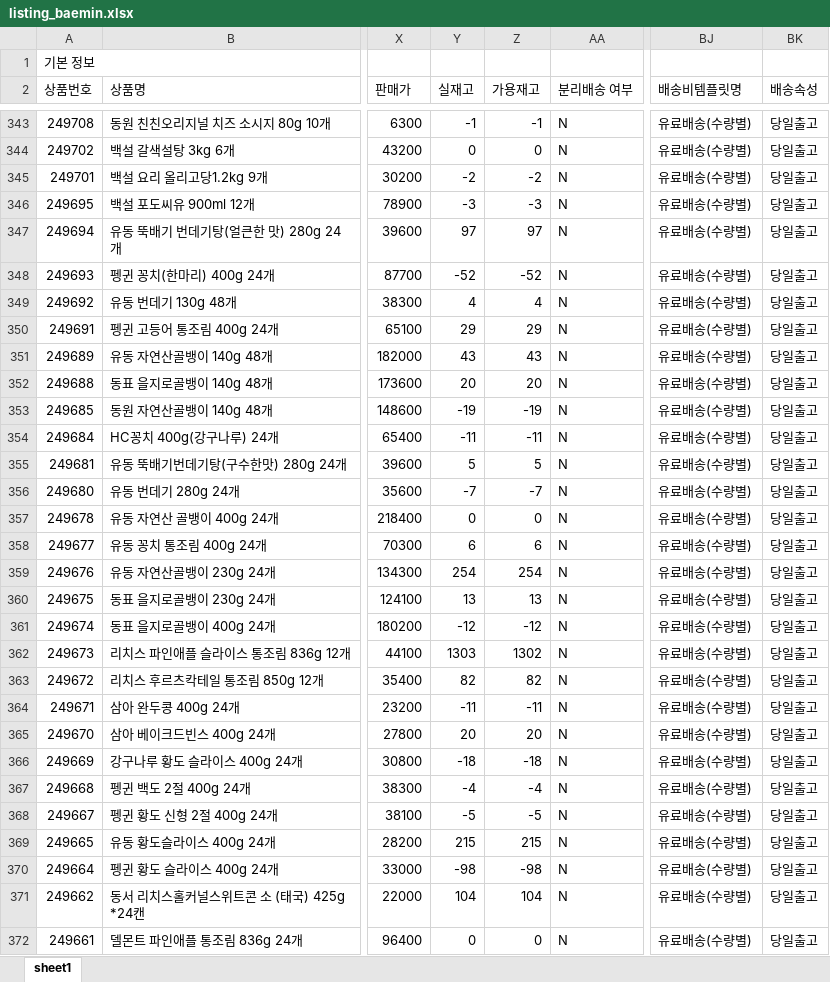
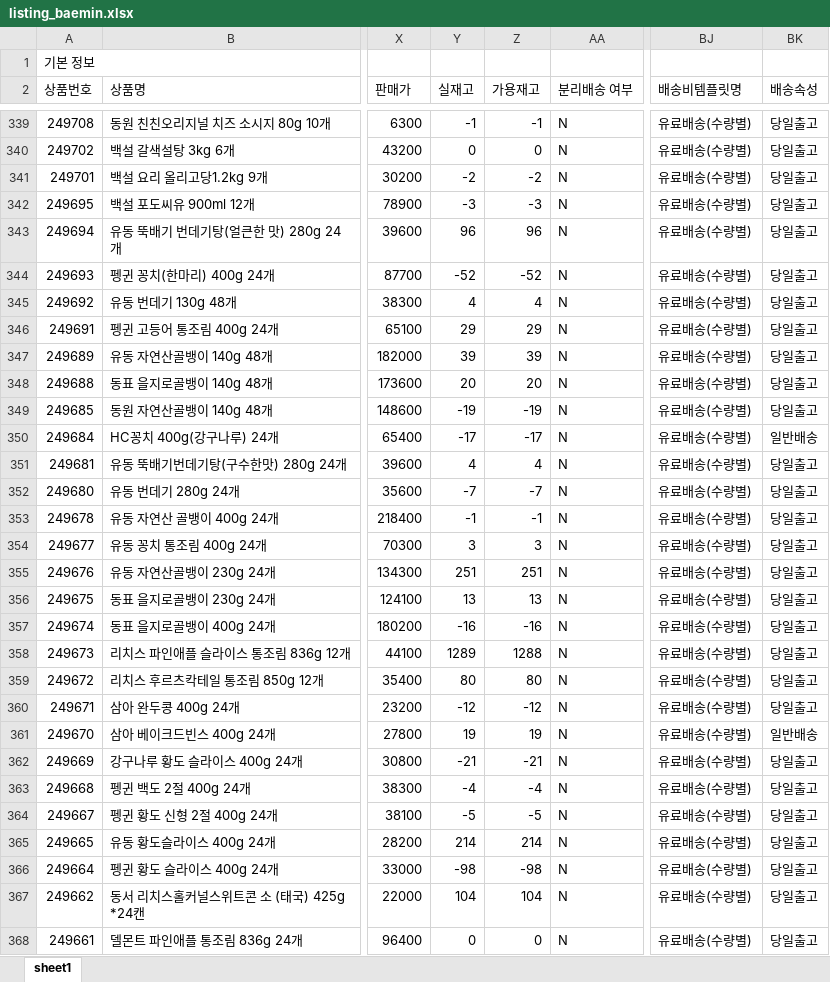
Before and after one commit to OURPROJECTDAO/work-automation-app, an Excel workbook: reference/listing_baemin.xlsx, sheet sheet1, drawn as a sheet; only a part is shown, gaps mark what is left out; values as stored, in another font and other column widths than the file's, no borders; addresses are those after the commit; the diff covers the shown part only; the diff names each change by its address in the sheet, - before the commit and + after, or states it on an @@ line.

Commit message:
data(listing-raw): baemin 원본양식 갱신

```diff
--- a/reference/listing_baemin.xlsx (sheet sheet1)
+++ b/reference/listing_baemin.xlsx (sheet sheet1)
-Y343 (실재고): 97
+Y343 (실재고): 96
-Z343 (가용재고): 97
+Z343 (가용재고): 96
-Y347 (실재고): 43
+Y347 (실재고): 39
-Z347 (가용재고): 43
+Z347 (가용재고): 39
-Y350 (실재고): -11
+Y350 (실재고): -17
-Z350 (가용재고): -11
+Z350 (가용재고): -17
-BK350 (배송속성): 당일출고
+BK350 (배송속성): 일반배송
-Y351 (실재고): 5
+Y351 (실재고): 4
-Z351 (가용재고): 5
+Z351 (가용재고): 4
-Y353 (실재고): 0
+Y353 (실재고): -1
-Z353 (가용재고): 0
+Z353 (가용재고): -1
-Y354 (실재고): 6
+Y354 (실재고): 3
-Z354 (가용재고): 6
+Z354 (가용재고): 3
-Y355 (실재고): 254
+Y355 (실재고): 251
-Z355 (가용재고): 254
+Z355 (가용재고): 251
-Y357 (실재고): -12
+Y357 (실재고): -16
-Z357 (가용재고): -12
+Z357 (가용재고): -16
-Y358 (실재고): 1303
+Y358 (실재고): 1289
-Z358 (가용재고): 1302
+Z358 (가용재고): 1288
-Y359 (실재고): 82
+Y359 (실재고): 80
-Z359 (가용재고): 82
+Z359 (가용재고): 80
-Y360 (실재고): -11
+Y360 (실재고): -12
-Z360 (가용재고): -11
+Z360 (가용재고): -12
-Y361 (실재고): 20
+Y361 (실재고): 19
-Z361 (가용재고): 20
+Z361 (가용재고): 19
-BK361 (배송속성): 당일출고
+BK361 (배송속성): 일반배송
-Y362 (실재고): -18
+Y362 (실재고): -21
-Z362 (가용재고): -18
+Z362 (가용재고): -21
-Y365 (실재고): 215
+Y365 (실재고): 214
-Z365 (가용재고): 215
+Z365 (가용재고): 214
```
Also changed, not shown: 6 removed rows and 164 edited cells elsewhere in this sheet.
